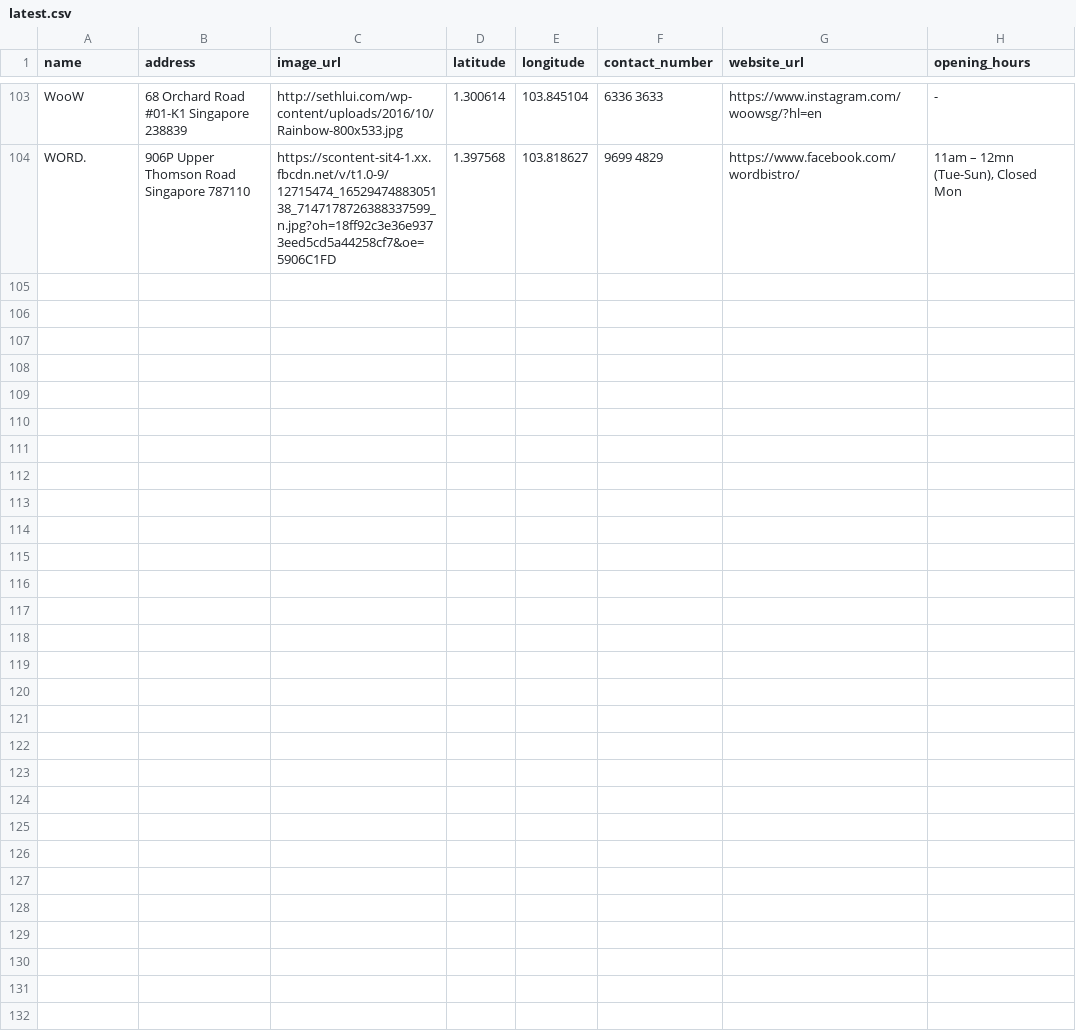
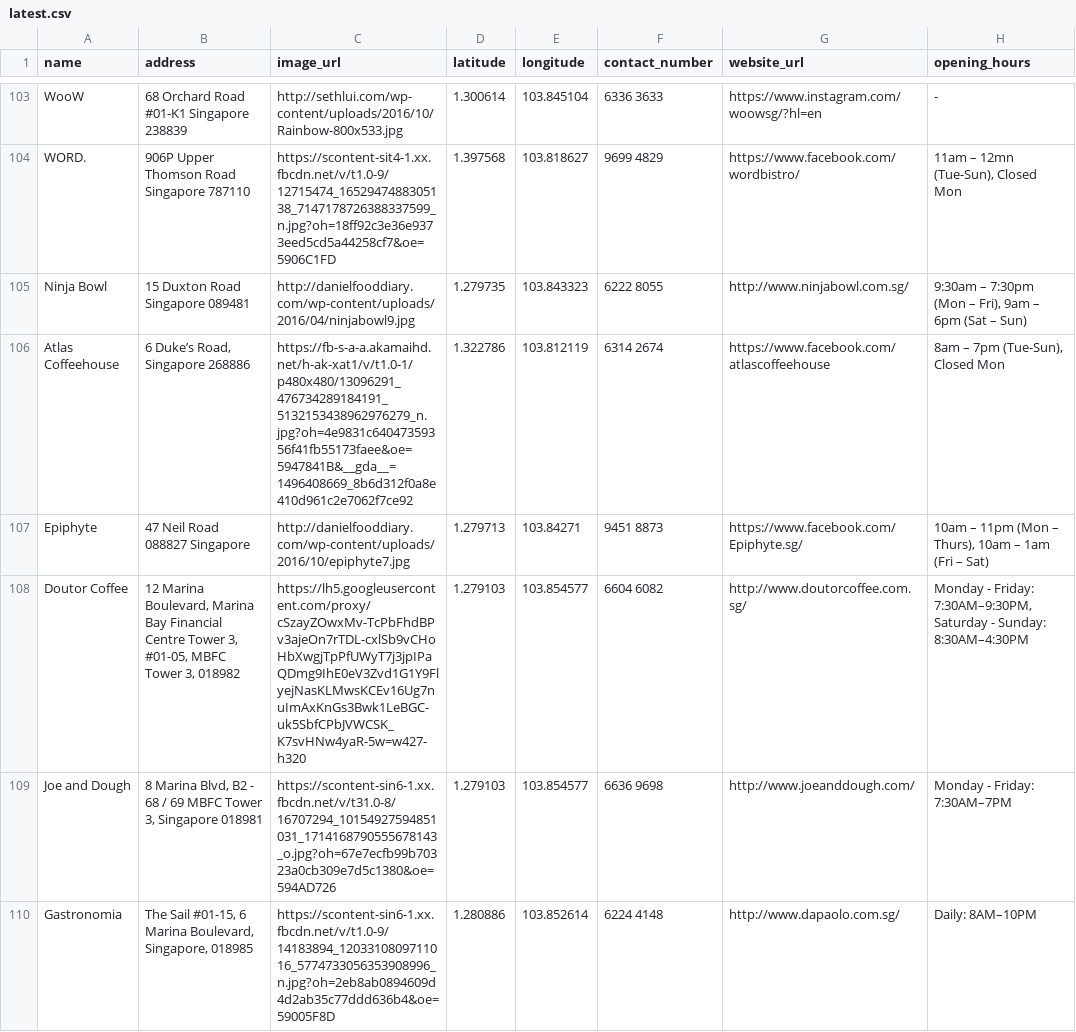
Before and after one commit to stacygohyunsi/kopi-boy-bot, a CSV file: data/latest.csv, drawn as a sheet; only a part is shown, gaps mark what is left out.

Commit message:
added data ard marina boulevard

```diff
--- a/data/latest.csv
+++ b/data/latest.csv
@@ -104 +104,7 @@ WooW,68 Orchard Road #01-K1 Singapore 238839,http://sethlui.com/wp-content/uploa
 WORD.,906P Upper Thomson Road Singapore 787110,https://scontent-sit4-1.xx.fbcdn.net/v/t1.0-9/12715474_1652947488305138_7147178726388337599_n.jpg?oh=18ff92c3e36e9373eed5cd5a44258cf7&oe=5906C1FD,1.397568,103.818627,9699 4829,https://www.facebook.com/wordbistro/,"11am – 12mn (Tue-Sun), Closed Mon"
+Ninja Bowl,15 Duxton Road Singapore 089481,http://danielfooddiary.com/wp-content/uploads/2016/04/ninjabowl9.jpg,1.279735,103.843323,6222 8055,http://www.ninjabowl.com.sg/,"9:30am – 7:30pm (Mon – Fri), 9am – 6pm (Sat – Sun)"
+Atlas Coffeehouse,"6 Duke’s Road, Singapore 268886",https://fb-s-a-a.akamaihd.net/h-ak-xat1/v/t1.0-1/p480x480/13096291_476734289184191_5132153438962976279_n.jpg?oh=4e9831c64047359356f41fb55173faee&oe=5947841B&__gda__=1496408669_8b6d312f0a8e410d961c2e7062f7ce92,1.322786,103.812119,6314 2674,https://www.facebook.com/atlascoffeehouse,"8am – 7pm (Tue-Sun), Closed Mon"
+Epiphyte,47 Neil Road 088827 Singapore,http://danielfooddiary.com/wp-content/uploads/2016/10/epiphyte7.jpg,1.279713,103.84271,9451 8873,https://www.facebook.com/Epiphyte.sg/,"10am – 11pm (Mon – Thurs), 10am – 1am (Fri – Sat)"
+Doutor Coffee,"12 Marina Boulevard, Marina Bay Financial Centre Tower 3, #01-05, MBFC Tower 3, 018982",https://lh5.googleusercontent.com/proxy/cSzayZOwxMv-TcPbFhdBPv3ajeOn7rTDL-cxlSb9vCHoHbXwgjTpPfUWyT7j3jpIPaQDmg9IhE0eV3Zvd1G1Y9FlyejNasKLMwsKCEv16Ug7nuImAxKnGs3Bwk1LeBGC-uk5SbfCPbJVWCSK_K7svHNw4yaR-5w=w427-h320,1.279103,103.854577,6604 6082,http://www.doutorcoffee.com.sg/,"Monday - Friday: 7:30AM–9:30PM, Saturday - Sunday: 8:30AM–4:30PM"
+Joe and Dough,"8 Marina Blvd, B2 - 68 / 69 MBFC Tower 3, Singapore 018981",https://scontent-sin6-1.xx.fbcdn.net/v/t31.0-8/16707294_10154927594851031_1714168790555678143_o.jpg?oh=67e7ecfb99b70323a0cb309e7d5c1380&oe=594AD726,1.279103,103.854577,6636 9698,http://www.joeanddough.com/,Monday - Friday: 7:30AM–7PM
+Gastronomia,"The Sail #01-15, 6 Marina Boulevard, Singapore, 018985",https://scontent-sin6-1.xx.fbcdn.net/v/t1.0-9/14183894_1203310809711016_5774733056353908996_n.jpg?oh=2eb8ab0894609d4d2ab35c77ddd636b4&oe=59005F8D,1.280886,103.852614,6224 4148,http://www.dapaolo.com.sg/,Daily: 8AM–10PM
```
